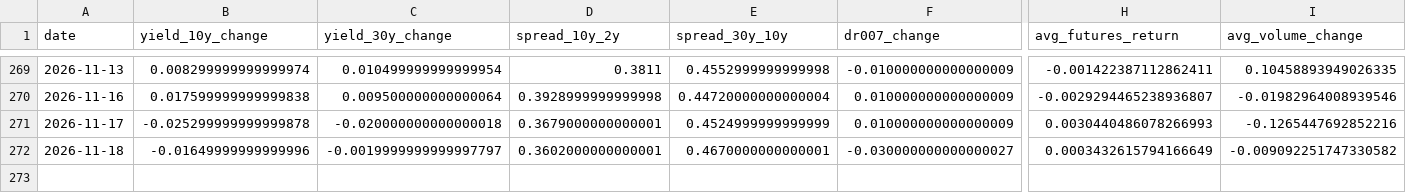
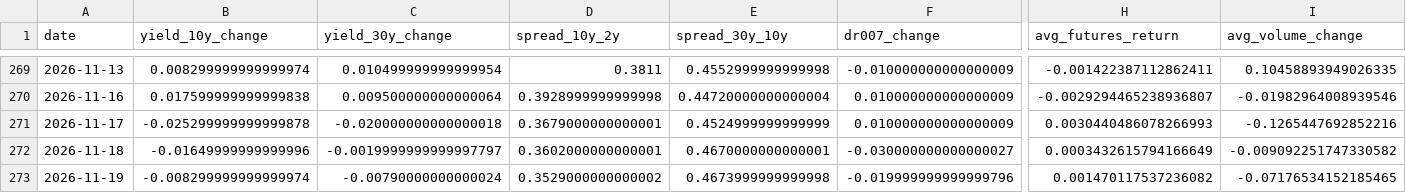
Before and after one commit to ericxuzhesheng/Bond-Futures-Data-Monitor, a CSV file: reports_output/daily_features.csv, drawn as a sheet; only a part is shown, gaps mark what is left out; rows hold the shown columns only; the diff names each change by its address in the sheet, - before the commit and + after, or states it on an @@ line.

```diff
--- a/reports_output/daily_features.csv
+++ b/reports_output/daily_features.csv
+row 273: 2026-11-19 | -0.008299999999999974 | -0.00790000000000024 | 0.3529000000000002 | 0.4673999999999998 | -0.019999999999999796 | 0.001470117537236082 | -0.07176534152185465
```
Also changed, not shown: 7 other files.
